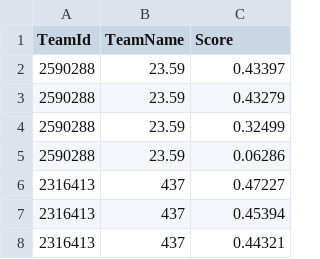
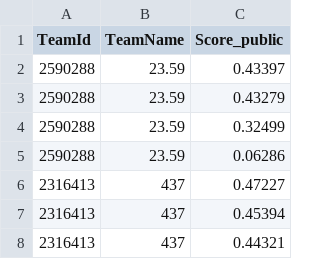
Before and after one commit to Daniboy370/Uploads, a CSV file: LB_Public_raw.csv, drawn as a sheet; only a part is shown.

```diff
--- a/LB_Public_raw.csv
+++ b/LB_Public_raw.csv
@@ -1,2 +1,2 @@
-TeamId,TeamName,Score
+TeamId,TeamName,Score_public
 2590288,23.59,0.43397
```
Also changed, not shown: 1 other file.
